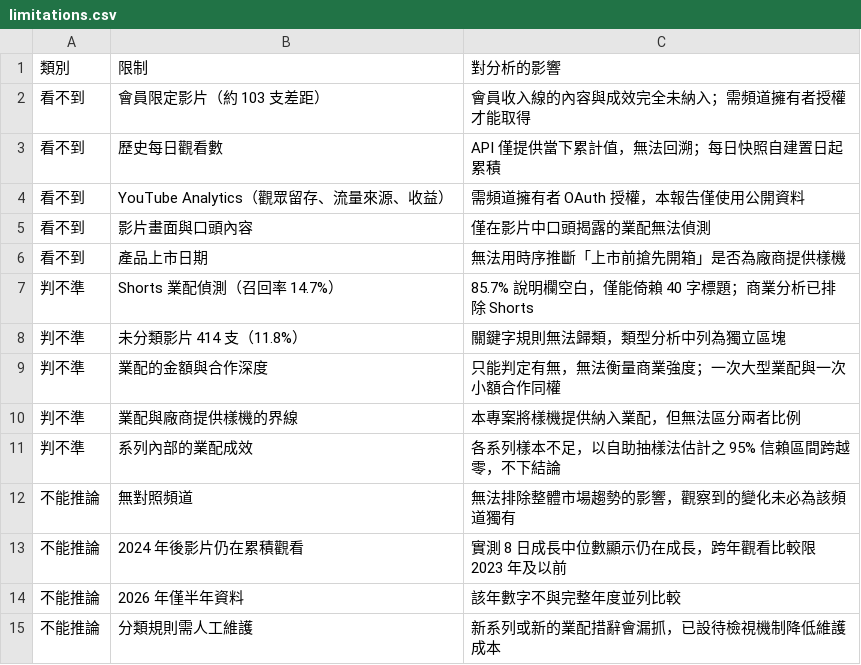
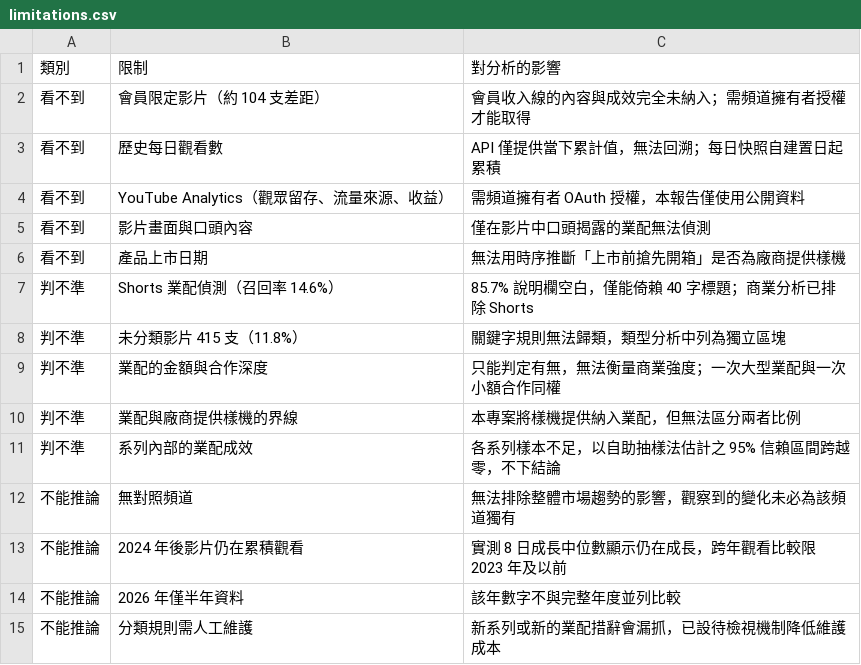
Before and after one commit to joker8604169-cloud/joeman-youtube-analytics, a CSV file: data/processed/limitations.csv, drawn as a sheet.

```diff
--- a/data/processed/limitations.csv
+++ b/data/processed/limitations.csv
@@ -1,3 +1,3 @@
 類別,限制,對分析的影響
-看不到,會員限定影片（約 103 支差距）,會員收入線的內容與成效完全未納入；需頻道擁有者授權才能取得
+看不到,會員限定影片（約 104 支差距）,會員收入線的內容與成效完全未納入；需頻道擁有者授權才能取得
 看不到,歷史每日觀看數,API 僅提供當下累計值，無法回溯；每日快照自建置日起累積
@@ -6,4 +6,4 @@
 看不到,產品上市日期,無法用時序推斷「上市前搶先開箱」是否為廠商提供樣機
-判不準,Shorts 業配偵測（召回率 14.7%）,85.7% 說明欄空白，僅能倚賴 40 字標題；商業分析已排除 Shorts
-判不準,未分類影片 414 支（11.8%）,關鍵字規則無法歸類，類型分析中列為獨立區塊
+判不準,Shorts 業配偵測（召回率 14.6%）,85.7% 說明欄空白，僅能倚賴 40 字標題；商業分析已排除 Shorts
+判不準,未分類影片 415 支（11.8%）,關鍵字規則無法歸類，類型分析中列為獨立區塊
 判不準,業配的金額與合作深度,只能判定有無，無法衡量商業強度；一次大型業配與一次小額合作同權
```
Also changed, not shown: data/processed/daily_stats.csv, data/processed/data_notes.csv, 3 other files.
